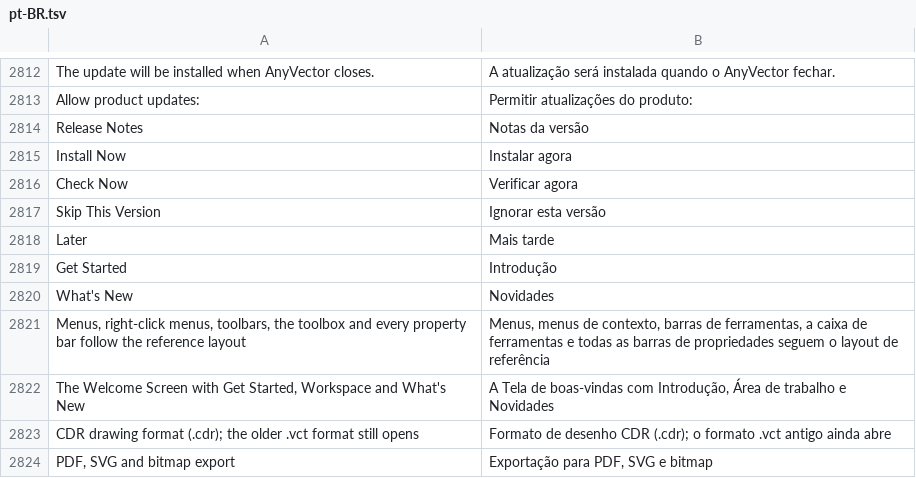
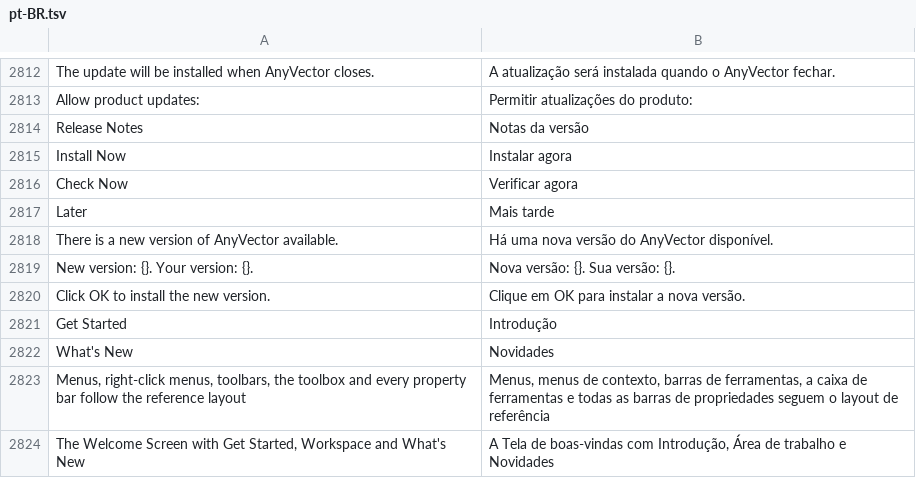
Before and after one commit to toim22/AnyVector, a TSV file: crates/vector-app/assets/i18n/pt-BR.tsv, drawn as a sheet; only a part is shown, gaps mark what is left out; the shorter side is filled out with more unchanged rows.

Commit message:
Check for a new version at every start
The check now runs every time AnyVector starts (it ran at most once
every 20 hours), on its own thread so the start is not delayed, and
stays silent unless a newer release is found. Then a message says
"There is a new version of AnyVector available. Click OK to install the
new version." in English or Brazilian Portuguese. OK downloads the setup
if needed (with a progress bar), closes AnyVector asking to save the
drawings, installs silently and starts AnyVector again; Later asks again
at the next start. Keep-up-to-date mode downloads meanwhile, and a setup
downloaded at an earlier start is reused when its size matches. Skip
This Version and the last-check time are gone.

```diff
--- a/crates/vector-app/assets/i18n/pt-BR.tsv
+++ b/crates/vector-app/assets/i18n/pt-BR.tsv
@@ -2816,4 +2816,6 @@ Install Now	Instalar agora
 Check Now	Verificar agora
-Skip This Version	Ignorar esta versão
 Later	Mais tarde
+There is a new version of AnyVector available.	Há uma nova versão do AnyVector disponível.
+New version: {}. Your version: {}.	Nova versão: {}. Sua versão: {}.
+Click OK to install the new version.	Clique em OK para instalar a nova versão.
 Get Started	Introdução
```
Also changed, not shown: 5 other files.
